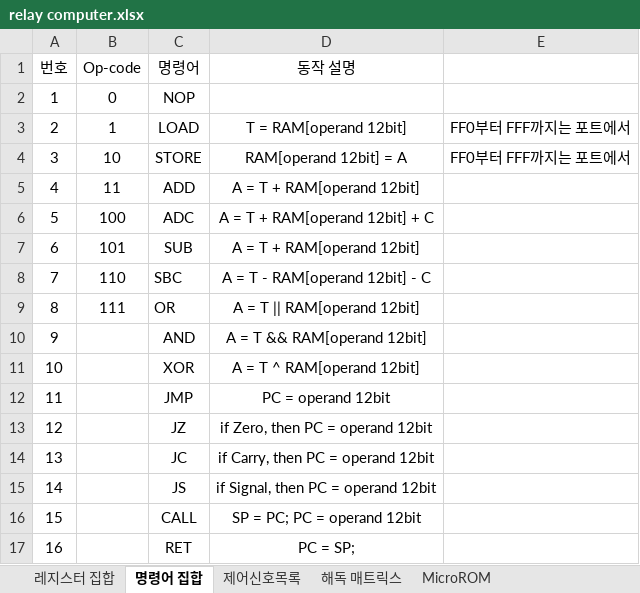
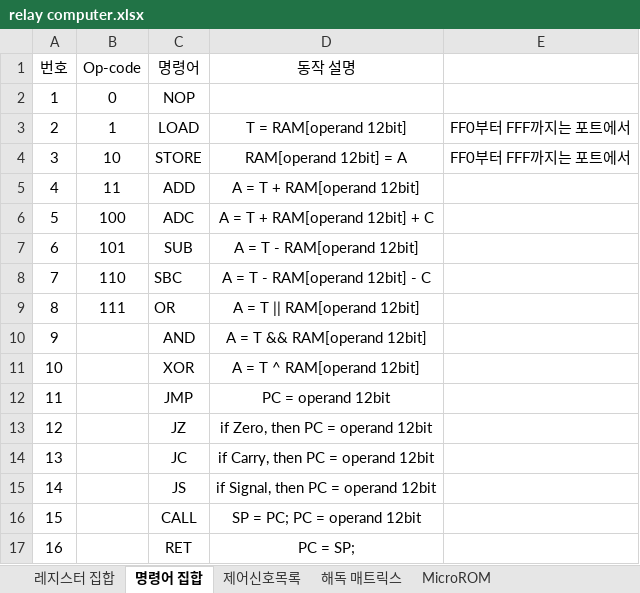
Before and after one commit to RadeonHD6750/Relay4bitComputer, an Excel workbook: 설계/relay computer.xlsx, sheet 명령어 집합, drawn as a sheet; values as stored, in another font and other column widths than the file's, no borders; the diff names each change by its address in the sheet, - before the commit and + after, or states it on an @@ line.

```diff
--- a/설계/relay computer.xlsx (sheet 명령어 집합)
+++ b/설계/relay computer.xlsx (sheet 명령어 집합)
-D7 (동작 설명): A = T + RAM[operand 12bit]
+D7 (동작 설명): A = T - RAM[operand 12bit]
```
Also changed, not shown: 4 other files.
